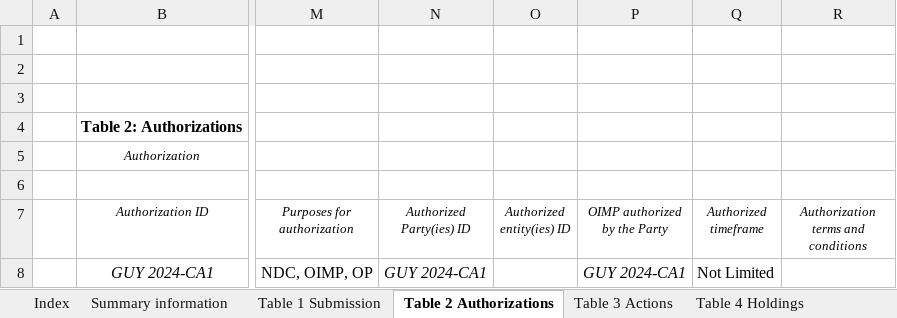
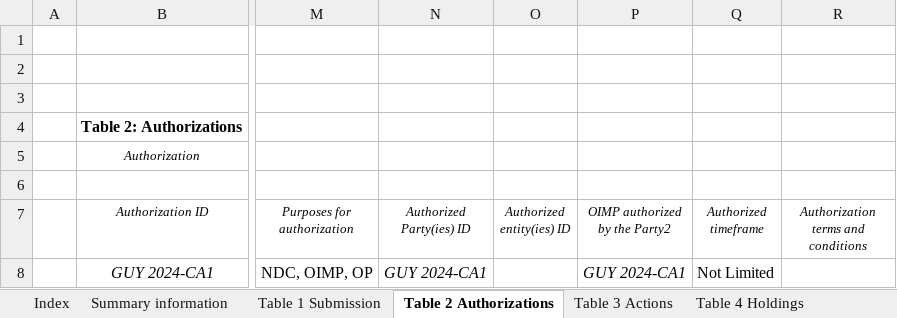
Before and after one commit to frankcnng/consistency, an Excel workbook: AEF_files/202504292100---AEF_CMA6_second_iteration - Guyana 2021.syntax_checked.xlsx, sheet Table 2 Authorizations, drawn as a sheet; only a part is shown, gaps mark what is left out; values as stored, in another font and other column widths than the file's, no borders; the diff names each change by its address in the sheet, - before the commit and + after, or states it on an @@ line.

```diff
--- a/AEF_files/202504292100---AEF_CMA6_second_iteration - Guyana 2021.syntax_checked.xlsx (sheet Table 2 Authorizations)
+++ b/AEF_files/202504292100---AEF_CMA6_second_iteration - Guyana 2021.syntax_checked.xlsx (sheet Table 2 Authorizations)
-P7: OIMP authorized by the Party
+P7: OIMP authorized by the Party2
```
Also changed, not shown: sheet Syntax check results, AEF_files/202504292100---AEF_CMA6_second_iteration - Guyana 2021.xlsx, AEF_files/202504292100---AEF_CMA6_second_iteration - Guyana 2022.syntax_checked.xlsx, 5 other files.
